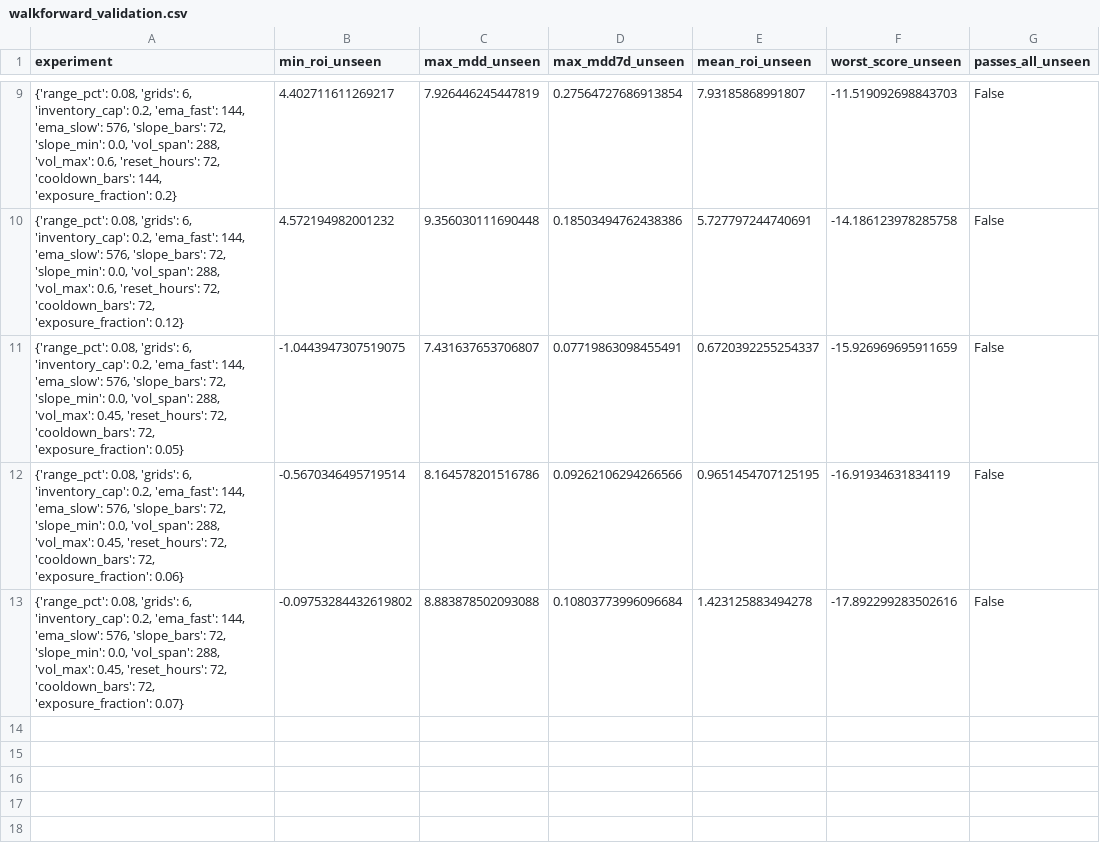
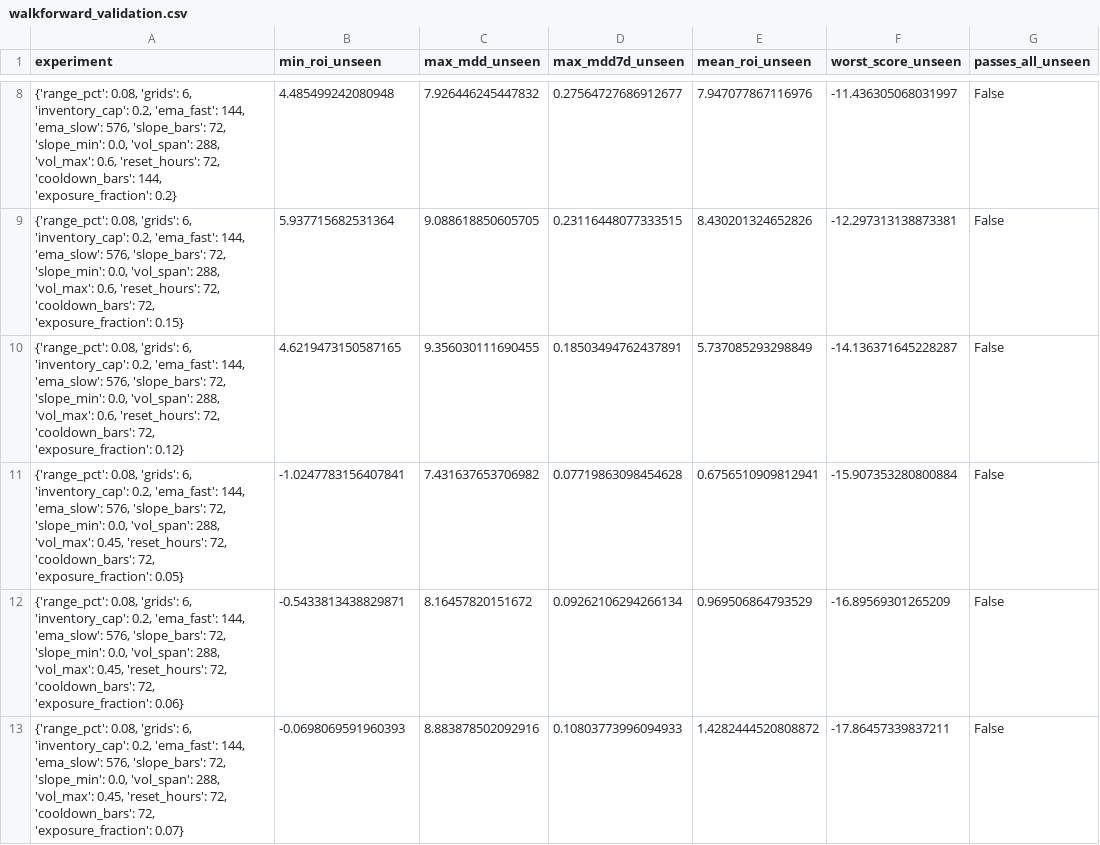
Before and after one commit to miaranarm/binance-grid-optimizer, a CSV file: results/walkforward_validation.csv, drawn as a sheet; only a part is shown, gaps mark what is left out; the diff covers the shown part only.

```diff
--- a/results/walkforward_validation.csv
+++ b/results/walkforward_validation.csv
@@ -9,5 +8,6 @@ experiment,min_roi_unseen,max_mdd_unseen,max_mdd7d_unseen,mean_roi_unseen,worst_
-"{'range_pct': 0.08, 'grids': 6, 'inventory_cap': 0.2, 'ema_fast': 144, 'ema_slow': 576, 'slope_bars': 72, 'slope_min': 0.0, 'vol_span': 288, 'vol_max': 0.6, 'reset_hours': 72, 'cooldown_bars': 144, 'exposure_fraction': 0.2}",4.402711611269217,7.926446245447819,0.27564727686913854,7.93185868991807,-11.519092698843703,False
-"{'range_pct': 0.08, 'grids': 6, 'inventory_cap': 0.2, 'ema_fast': 144, 'ema_slow': 576, 'slope_bars': 72, 'slope_min': 0.0, 'vol_span': 288, 'vol_max': 0.6, 'reset_hours': 72, 'cooldown_bars': 72, 'exposure_fraction': 0.12}",4.572194982001232,9.356030111690448,0.18503494762438386,5.727797244740691,-14.186123978285758,False
-"{'range_pct': 0.08, 'grids': 6, 'inventory_cap': 0.2, 'ema_fast': 144, 'ema_slow': 576, 'slope_bars': 72, 'slope_min': 0.0, 'vol_span': 288, 'vol_max': 0.45, 'reset_hours': 72, 'cooldown_bars': 72, 'exposure_fraction': 0.05}",-1.0443947307519075,7.431637653706807,0.07719863098455491,0.6720392255254337,-15.926969695911659,False
-"{'range_pct': 0.08, 'grids': 6, 'inventory_cap': 0.2, 'ema_fast': 144, 'ema_slow': 576, 'slope_bars': 72, 'slope_min': 0.0, 'vol_span': 288, 'vol_max': 0.45, 'reset_hours': 72, 'cooldown_bars': 72, 'exposure_fraction': 0.06}",-0.5670346495719514,8.164578201516786,0.09262106294266566,0.9651454707125195,-16.91934631834119,False
-"{'range_pct': 0.08, 'grids': 6, 'inventory_cap': 0.2, 'ema_fast': 144, 'ema_slow': 576, 'slope_bars': 72, 'slope_min': 0.0, 'vol_span': 288, 'vol_max': 0.45, 'reset_hours': 72, 'cooldown_bars': 72, 'exposure_fraction': 0.07}",-0.09753284432619802,8.883878502093088,0.10803773996096684,1.423125883494278,-17.892299283502616,False
+"{'range_pct': 0.08, 'grids': 6, 'inventory_cap': 0.2, 'ema_fast': 144, 'ema_slow': 576, 'slope_bars': 72, 'slope_min': 0.0, 'vol_span': 288, 'vol_max': 0.6, 'reset_hours': 72, 'cooldown_bars': 144, 'exposure_fraction': 0.2}",4.485499242080948,7.926446245447832,0.27564727686912677,7.947077867116976,-11.436305068031997,False
+"{'range_pct': 0.08, 'grids': 6, 'inventory_cap': 0.2, 'ema_fast': 144, 'ema_slow': 576, 'slope_bars': 72, 'slope_min': 0.0, 'vol_span': 288, 'vol_max': 0.6, 'reset_hours': 72, 'cooldown_bars': 72, 'exposure_fraction': 0.15}",5.937715682531364,9.088618850605705,0.23116448077333515,8.430201324652826,-12.297313138873381,False
+"{'range_pct': 0.08, 'grids': 6, 'inventory_cap': 0.2, 'ema_fast': 144, 'ema_slow': 576, 'slope_bars': 72, 'slope_min': 0.0, 'vol_span': 288, 'vol_max': 0.6, 'reset_hours': 72, 'cooldown_bars': 72, 'exposure_fraction': 0.12}",4.6219473150587165,9.356030111690455,0.18503494762437891,5.737085293298849,-14.136371645228287,False
+"{'range_pct': 0.08, 'grids': 6, 'inventory_cap': 0.2, 'ema_fast': 144, 'ema_slow': 576, 'slope_bars': 72, 'slope_min': 0.0, 'vol_span': 288, 'vol_max': 0.45, 'reset_hours': 72, 'cooldown_bars': 72, 'exposure_fraction': 0.05}",-1.0247783156407841,7.431637653706982,0.07719863098454628,0.6756510909812941,-15.907353280800884,False
+"{'range_pct': 0.08, 'grids': 6, 'inventory_cap': 0.2, 'ema_fast': 144, 'ema_slow': 576, 'slope_bars': 72, 'slope_min': 0.0, 'vol_span': 288, 'vol_max': 0.45, 'reset_hours': 72, 'cooldown_bars': 72, 'exposure_fraction': 0.06}",-0.5433813438829871,8.16457820151672,0.09262106294266134,0.969506864793529,-16.89569301265209,False
+"{'range_pct': 0.08, 'grids': 6, 'inventory_cap': 0.2, 'ema_fast': 144, 'ema_slow': 576, 'slope_bars': 72, 'slope_min': 0.0, 'vol_span': 288, 'vol_max': 0.45, 'reset_hours': 72, 'cooldown_bars': 72, 'exposure_fraction': 0.07}",-0.0698069591960393,8.883878502092916,0.10803773996094933,1.4282444520808872,-17.86457339837211,False
```
Also changed, not shown: 1 added row, 2 removed rows and 25 edited cells elsewhere in this file.
